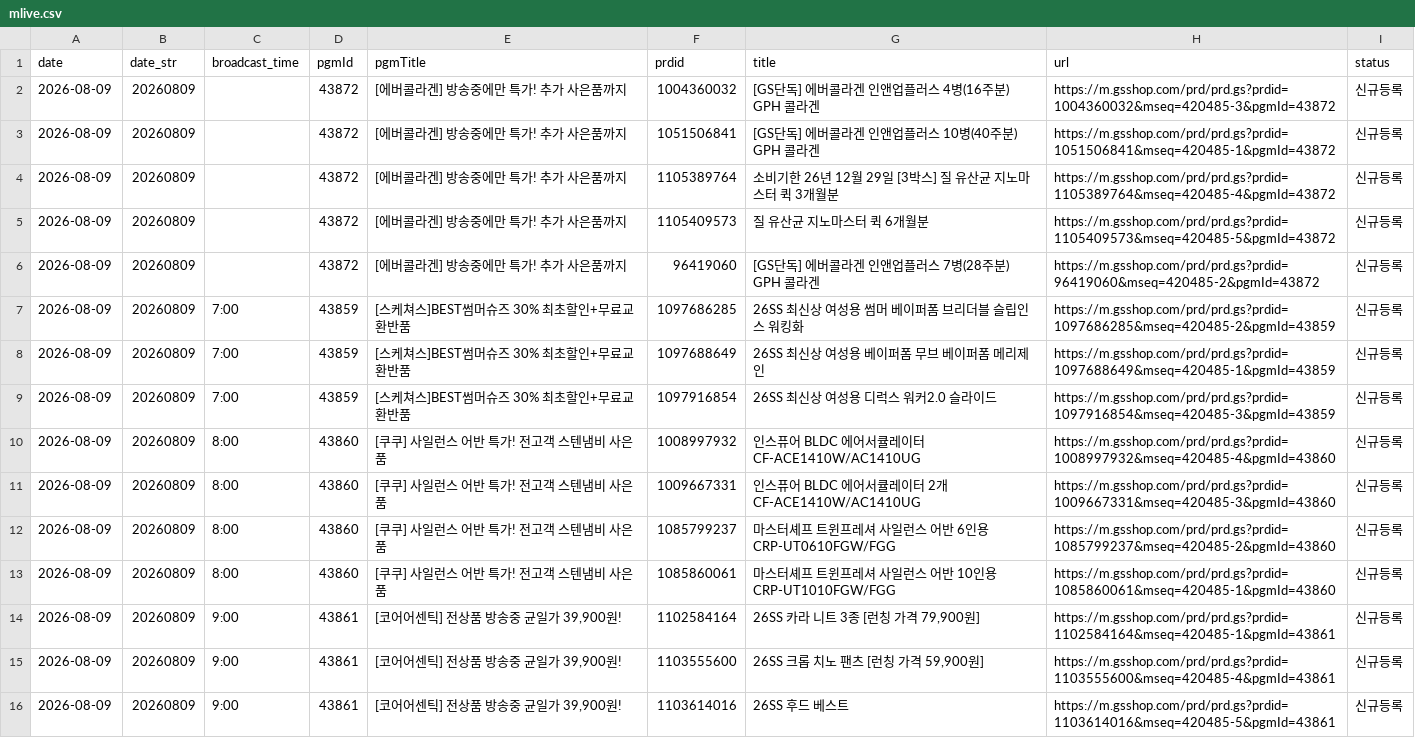
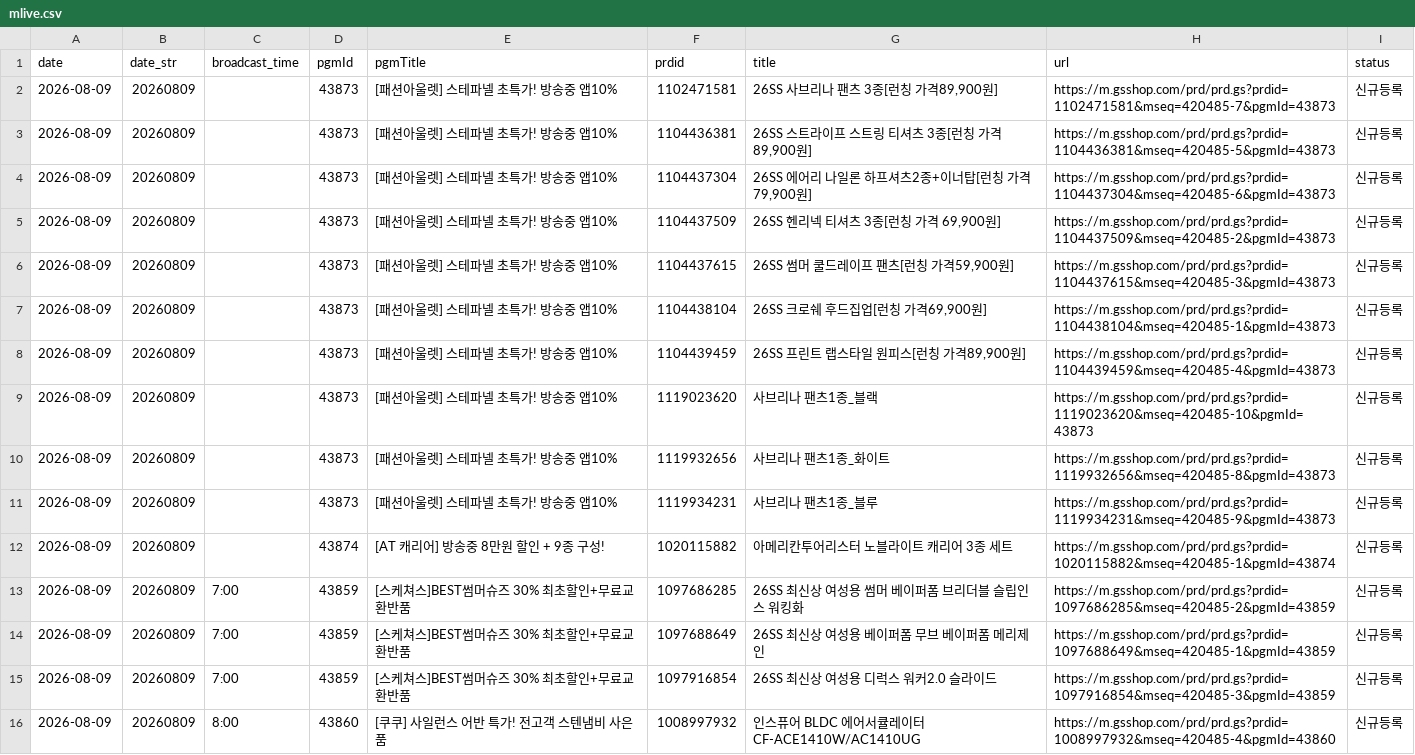
Before and after one commit to poodingcake-hue/GSMOBILE, a CSV file: web-app/public/data/mlive.csv, drawn as a sheet; only a part is shown; the shorter side is filled out with more unchanged rows; the diff covers the shown part only.

```diff
--- a/web-app/public/data/mlive.csv
+++ b/web-app/public/data/mlive.csv
@@ -1,7 +1,13 @@
 date,date_str,broadcast_time,pgmId,pgmTitle,prdid,title,url,status
-2026-08-09,20260809,,43872,[에버콜라겐] 방송중에만 특가! 추가 사은품까지,1004360032,[GS단독] 에버콜라겐 인앤업플러스 4병(16주분) GPH 콜라겐,https://m.gsshop.com/prd/prd.gs?prdid=1004360032&mseq=420485-3&pgmId=43872,신규등록
-2026-08-09,20260809,,43872,[에버콜라겐] 방송중에만 특가! 추가 사은품까지,1051506841,[GS단독] 에버콜라겐 인앤업플러스 10병(40주분) GPH 콜라겐,https://m.gsshop.com/prd/prd.gs?prdid=1051506841&mseq=420485-1&pgmId=43872,신규등록
-2026-08-09,20260809,,43872,[에버콜라겐] 방송중에만 특가! 추가 사은품까지,1105389764,소비기한 26년 12월 29일 [3박스] 질 유산균 지노마스터 퀵 3개월분,https://m.gsshop.com/prd/prd.gs?prdid=1105389764&mseq=420485-4&pgmId=43872,신규등록
-2026-08-09,20260809,,43872,[에버콜라겐] 방송중에만 특가! 추가 사은품까지,1105409573,질 유산균 지노마스터 퀵 6개월분,https://m.gsshop.com/prd/prd.gs?prdid=1105409573&mseq=420485-5&pgmId=43872,신규등록
-2026-08-09,20260809,,43872,[에버콜라겐] 방송중에만 특가! 추가 사은품까지,96419060,[GS단독] 에버콜라겐 인앤업플러스 7병(28주분) GPH 콜라겐,https://m.gsshop.com/prd/prd.gs?prdid=96419060&mseq=420485-2&pgmId=43872,신규등록
+2026-08-09,20260809,,43873,[패션아울렛] 스테파넬 초특가! 방송중 앱10%,1102471581,"26SS 사브리나 팬츠 3종[런칭 가격89,900원]",https://m.gsshop.com/prd/prd.gs?prdid=1102471581&mseq=420485-7&pgmId=43873,신규등록
+2026-08-09,20260809,,43873,[패션아울렛] 스테파넬 초특가! 방송중 앱10%,1104436381,"26SS 스트라이프 스트링 티셔츠 3종[런칭 가격 89,900원]",https://m.gsshop.com/prd/prd.gs?prdid=1104436381&mseq=420485-5&pgmId=43873,신규등록
+2026-08-09,20260809,,43873,[패션아울렛] 스테파넬 초특가! 방송중 앱10%,1104437304,"26SS 에어리 나일론 하프셔츠2종+이너탑[런칭 가격79,900원]",https://m.gsshop.com/prd/prd.gs?prdid=1104437304&mseq=420485-6&pgmId=43873,신규등록
+2026-08-09,20260809,,43873,[패션아울렛] 스테파넬 초특가! 방송중 앱10%,1104437509,"26SS 헨리넥 티셔츠 3종[런칭 가격 69,900원]",https://m.gsshop.com/prd/prd.gs?prdid=1104437509&mseq=420485-2&pgmId=43873,신규등록
+2026-08-09,20260809,,43873,[패션아울렛] 스테파넬 초특가! 방송중 앱10%,1104437615,"26SS 썸머 쿨드레이프 팬츠[런칭 가격59,900원]",https://m.gsshop.com/prd/prd.gs?prdid=1104437615&mseq=420485-3&pgmId=43873,신규등록
+2026-08-09,20260809,,43873,[패션아울렛] 스테파넬 초특가! 방송중 앱10%,1104438104,"26SS 크로쉐 후드집업[런칭 가격69,900원]",https://m.gsshop.com/prd/prd.gs?prdid=1104438104&mseq=420485-1&pgmId=43873,신규등록
+2026-08-09,20260809,,43873,[패션아울렛] 스테파넬 초특가! 방송중 앱10%,1104439459,"26SS 프린트 랩스타일 원피스[런칭 가격89,900원]",https://m.gsshop.com/prd/prd.gs?prdid=1104439459&mseq=420485-4&pgmId=43873,신규등록
+2026-08-09,20260809,,43873,[패션아울렛] 스테파넬 초특가! 방송중 앱10%,1119023620,사브리나 팬츠1종_블랙,https://m.gsshop.com/prd/prd.gs?prdid=1119023620&mseq=420485-10&pgmId=43873,신규등록
+2026-08-09,20260809,,43873,[패션아울렛] 스테파넬 초특가! 방송중 앱10%,1119932656,사브리나 팬츠1종_화이트,https://m.gsshop.com/prd/prd.gs?prdid=1119932656&mseq=420485-8&pgmId=43873,신규등록
+2026-08-09,20260809,,43873,[패션아울렛] 스테파넬 초특가! 방송중 앱10%,1119934231,사브리나 팬츠1종_블루,https://m.gsshop.com/prd/prd.gs?prdid=1119934231&mseq=420485-9&pgmId=43873,신규등록
+2026-08-09,20260809,,43874,[AT 캐리어] 방송중 8만원 할인 + 9종 구성!,1020115882,아메리칸투어리스터 노블라이트 캐리어 3종 세트,https://m.gsshop.com/prd/prd.gs?prdid=1020115882&mseq=420485-1&pgmId=43874,신규등록
 2026-08-09,20260809,7:00,43859,[스케쳐스]BEST썸머슈즈 30% 최초할인+무료교환반품,1097686285,26SS 최신상 여성용 썸머 베이퍼폼 브리더블 슬립인스 워킹화,https://m.gsshop.com/prd/prd.gs?prdid=1097686285&mseq=420485-2&pgmId=43859,신규등록
```
Also changed, not shown: 6 removed rows and 30 edited cells elsewhere in this file.
